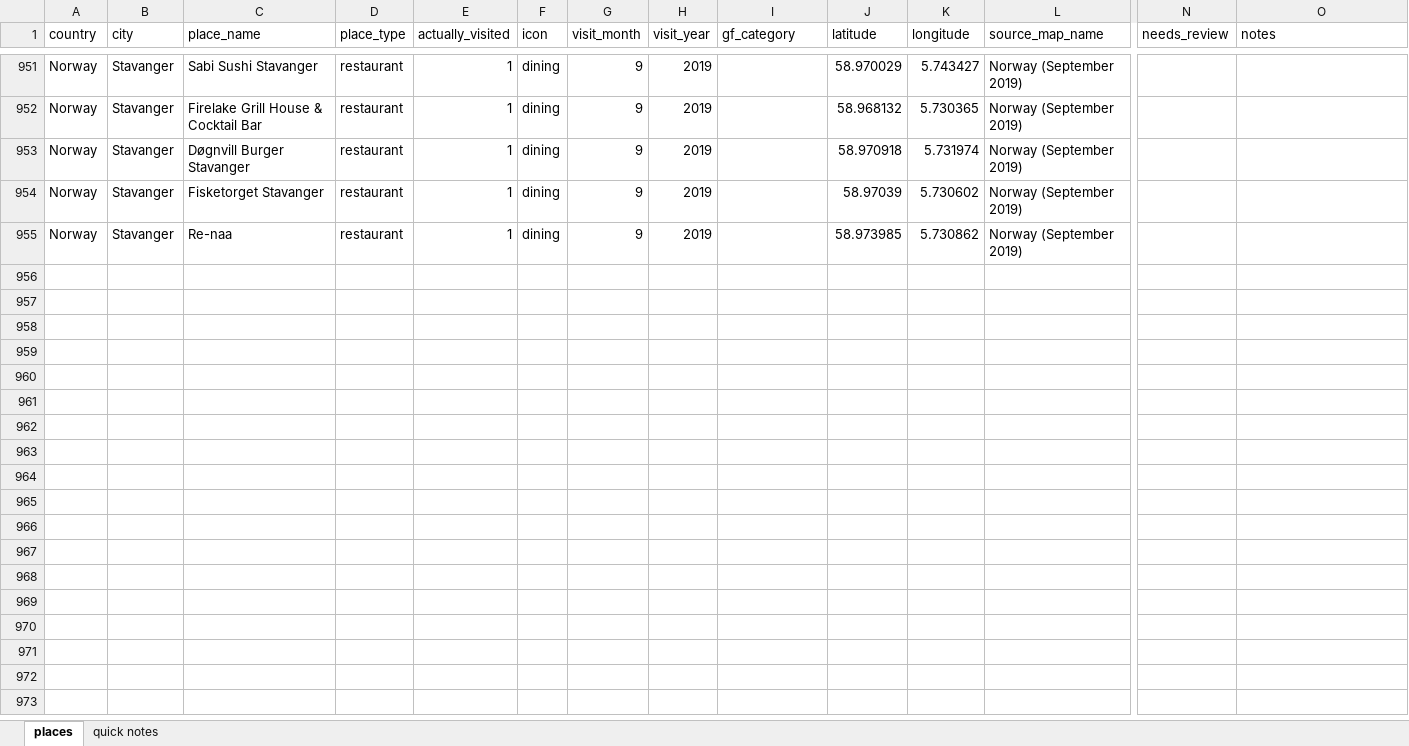
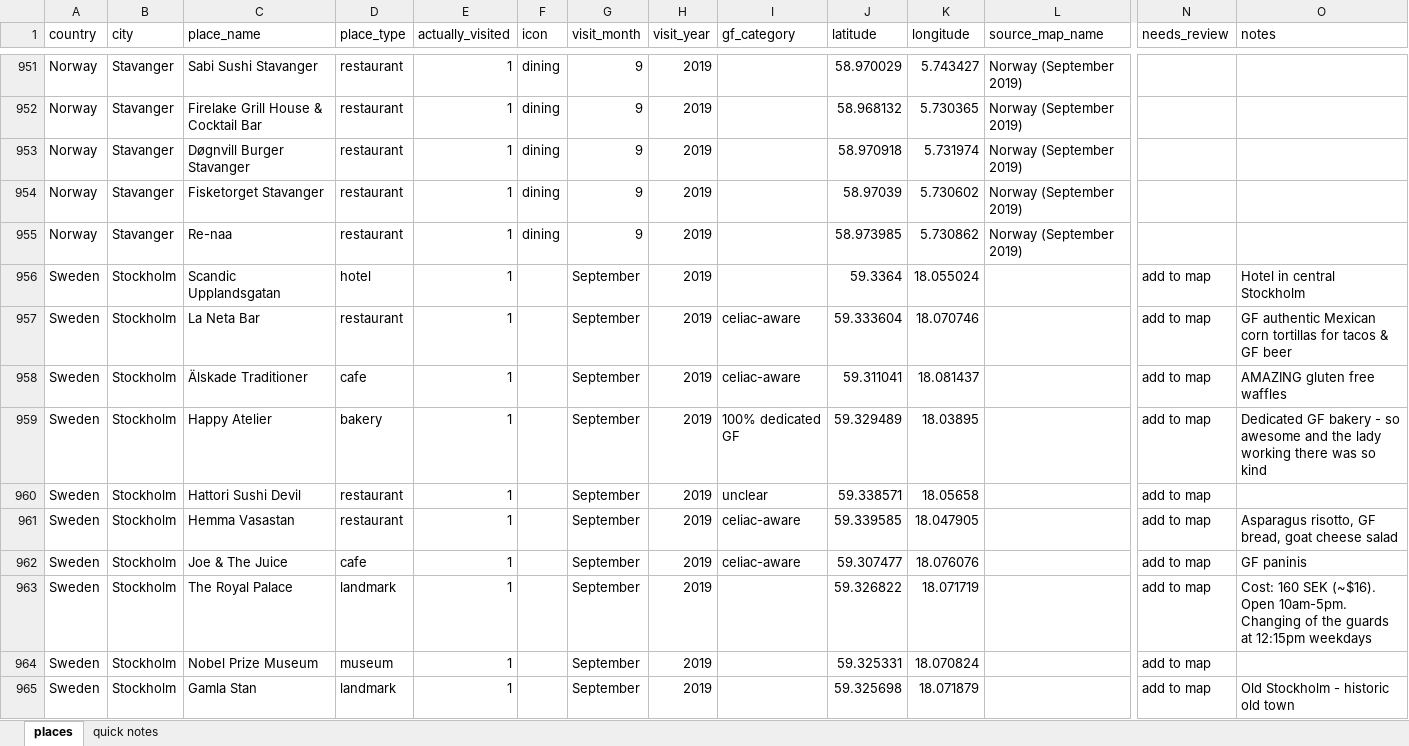
Before and after one commit to kellymdowd/GF-travel-site, an Excel workbook: travel_master.xlsx, sheet places, drawn as a sheet; only a part is shown, gaps mark what is left out; values as stored, in another font and other column widths than the file's, no borders; rows hold the shown columns only; the diff covers the shown part only; the diff names each change by its address in the sheet, - before the commit and + after, or states it on an @@ line.

```diff
--- a/travel_master.xlsx (sheet places)
+++ b/travel_master.xlsx (sheet places)
+row 956: Sweden | Stockholm | Scandic Upplandsgatan | hotel | 1 |  | September | 2019 |  | 59.3364 | 18.055024 |  | add to map | Hotel in central Stockholm
+row 957: Sweden | Stockholm | La Neta Bar | restaurant | 1 |  | September | 2019 | celiac-aware | 59.333604 | 18.070746 |  | add to map | GF authentic Mexican corn tortillas for tacos & GF beer
+row 958: Sweden | Stockholm | Älskade Traditioner | cafe | 1 |  | September | 2019 | celiac-aware | 59.311041 | 18.081437 |  | add to map | AMAZING gluten free waffles
+row 959: Sweden | Stockholm | Happy Atelier | bakery | 1 |  | September | 2019 | 100% dedicated GF | 59.329489 | 18.03895 |  | add to map | Dedicated GF bakery - so awesome and the lady working there was so kind
+row 960: Sweden | Stockholm | Hattori Sushi Devil | restaurant | 1 |  | September | 2019 | unclear | 59.338571 | 18.05658 |  | add to map
+row 961: Sweden | Stockholm | Hemma Vasastan | restaurant | 1 |  | September | 2019 | celiac-aware | 59.339585 | 18.047905 |  | add to map | Asparagus risotto, GF bread, goat cheese salad
+row 962: Sweden | Stockholm | Joe & The Juice | cafe | 1 |  | September | 2019 | celiac-aware | 59.307477 | 18.076076 |  | add to map | GF paninis
+row 963: Sweden | Stockholm | The Royal Palace | landmark | 1 |  | September | 2019 |  | 59.326822 | 18.071719 |  | add to map | Cost: 160 SEK (~$16). Open 10am-5pm. Changing of the guards at 12:15pm weekdays
+row 964: Sweden | Stockholm | Nobel Prize Museum | museum | 1 |  | September | 2019 |  | 59.325331 | 18.070824 |  | add to map
+row 965: Sweden | Stockholm | Gamla Stan | landmark | 1 |  | September | 2019 |  | 59.325698 | 18.071879 |  | add to map | Old Stockholm - historic old town
```
Also changed, not shown: 124 added rows, 145 edited cells and cell formats elsewhere in this sheet, 5 other files.
